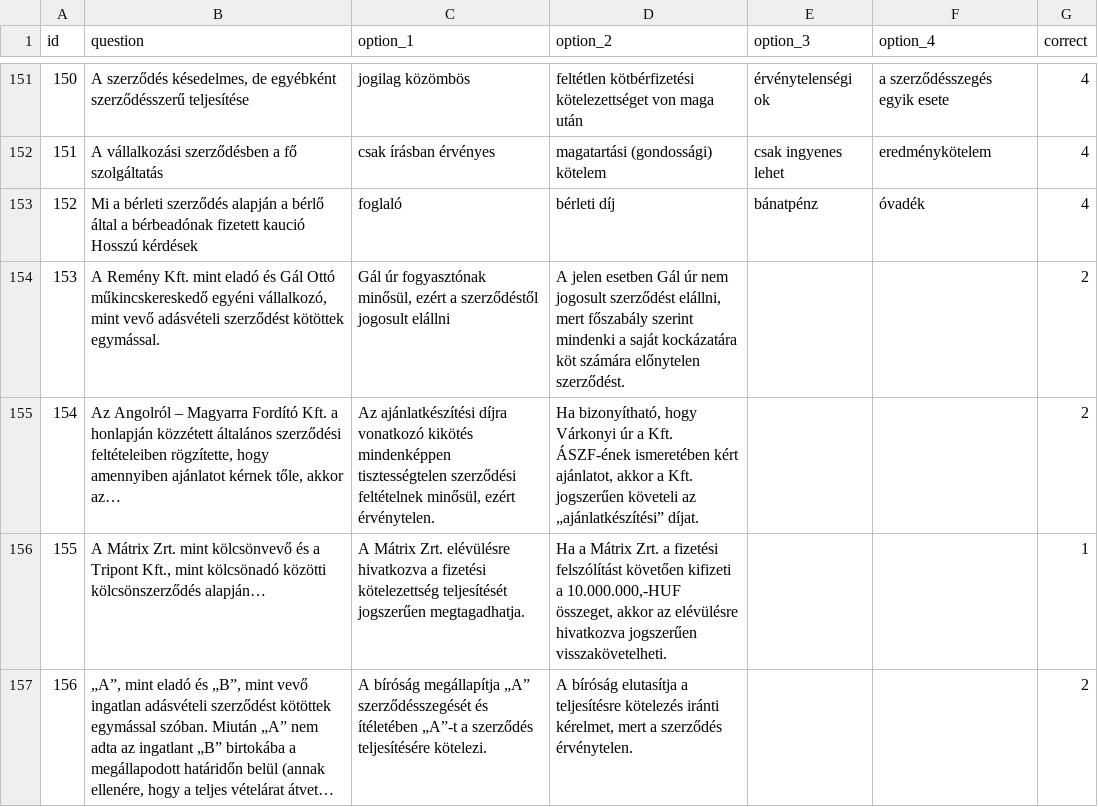
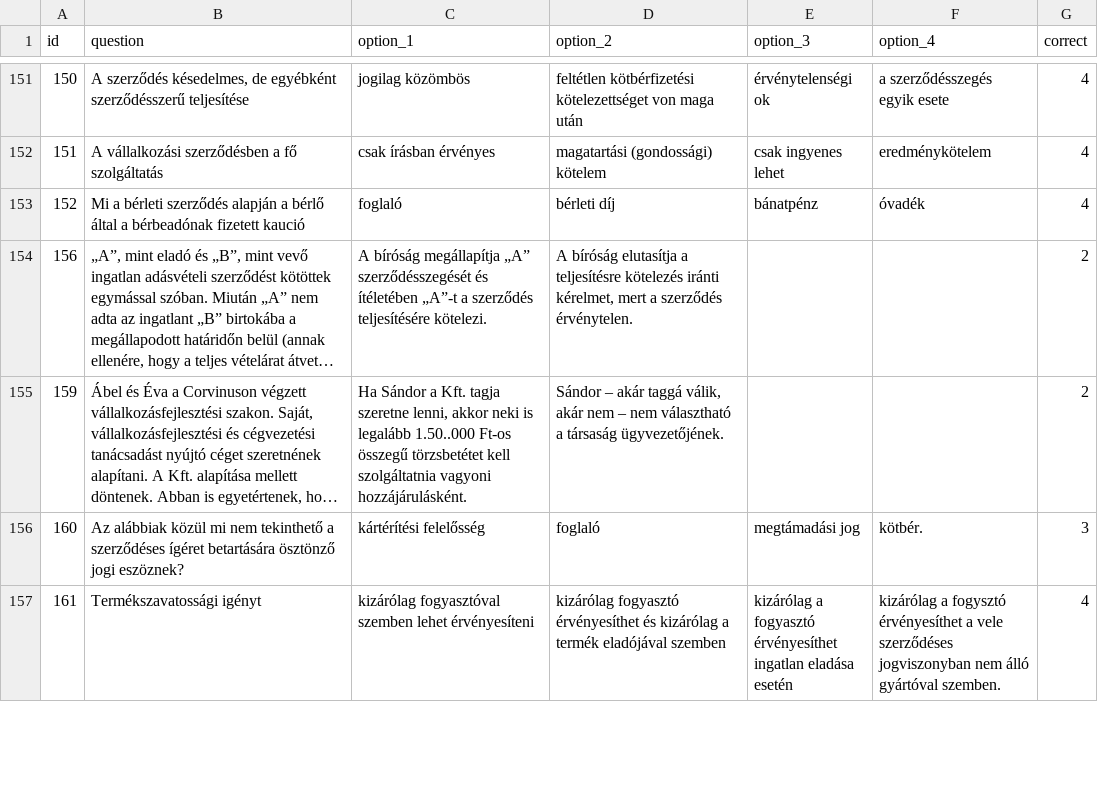
Before and after one commit to nemfogkifern/gyakorlo_kviz, a CSV file: jog_kerdesek.csv, drawn as a sheet; only a part is shown, gaps mark what is left out; the shorter side is filled out with more unchanged rows; long unchanged cells end in …; the diff covers the shown part only; the diff names each change by its address in the sheet, - before the commit and + after, or states it on an @@ line.

Commit message:
kerdesek javitas

```diff
--- a/jog_kerdesek.csv
+++ b/jog_kerdesek.csv
-B153 (question): …fizetett kaució Hosszú kérdések
+B153 (question): …fizetett kaució
-row 154: 153 | A Remény Kft. mint eladó és Gál Ottó műkincskereskedő egyéni vállalkozó, mint vevő adásvételi szerződést kötöttek egymással. | Gál úr fogyasztónak minősül, ezért a szerződéstől jogosult elállni | A jelen esetben Gál úr nem jogosult szerződést elállni, mert főszabály szerint mindenki a saját kockázatára köt számára előnytelen szerződést. |  |  | 2
-row 155: 154 | Az Angolról – Magyarra Fordító Kft. a honlapján közzétett általános szerződési feltételeiben rögzítette, hogy amennyiben ajánlatot kérnek tőle, akkor az… | Az ajánlatkészítési díjra vonatkozó kikötés mindenképpen tisztességtelen szerződési feltételnek minősül, ezért érvénytelen. | Ha bizonyítható, hogy Várkonyi úr a Kft. ÁSZF-ének ismeretében kért ajánlatot, akkor a Kft. jogszerűen követeli az „ajánlatkészítési” díjat. |  |  | 2
-row 156: 155 | A Mátrix Zrt. mint kölcsönvevő és a Tripont Kft., mint kölcsönadó közötti kölcsönszerződés alapján… | A Mátrix Zrt. elévülésre hivatkozva a fizetési kötelezettség teljesítését jogszerűen megtagadhatja. | Ha a Mátrix Zrt. a fizetési felszólítást követően kifizeti a 10.000.000,-HUF összeget, akkor az elévülésre hivatkozva jogszerűen visszakövetelheti. |  |  | 1
```
Also changed, not shown: 2 removed rows and 1 edited cell elsewhere in this file.
